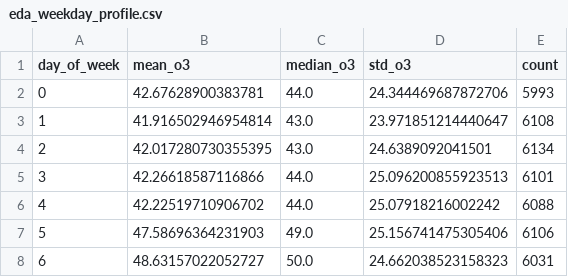
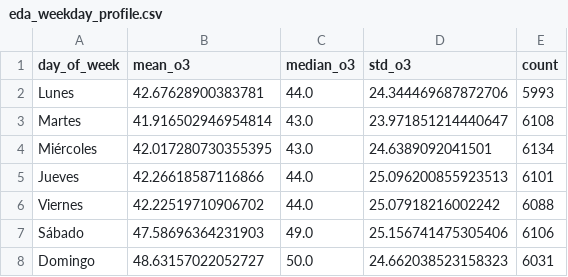
Before and after one commit to hipenation2142/trabajo, a CSV file: reports/tables/eda_weekday_profile.csv, drawn as a sheet.

```diff
--- a/reports/tables/eda_weekday_profile.csv
+++ b/reports/tables/eda_weekday_profile.csv
@@ -1,8 +1,8 @@
 day_of_week,mean_o3,median_o3,std_o3,count
-0,42.67628900383781,44.0,24.344469687872706,5993
-1,41.916502946954814,43.0,23.971851214440647,6108
-2,42.017280730355395,43.0,24.6389092041501,6134
-3,42.26618587116866,44.0,25.096200855923513,6101
-4,42.22519710906702,44.0,25.07918216002242,6088
-5,47.58696364231903,49.0,25.156741475305406,6106
-6,48.63157022052727,50.0,24.662038523158323,6031
+Lunes,42.67628900383781,44.0,24.344469687872706,5993
+Martes,41.916502946954814,43.0,23.971851214440647,6108
+Miércoles,42.017280730355395,43.0,24.6389092041501,6134
+Jueves,42.26618587116866,44.0,25.096200855923513,6101
+Viernes,42.22519710906702,44.0,25.07918216002242,6088
+Sábado,47.58696364231903,49.0,25.156741475305406,6106
+Domingo,48.63157022052727,50.0,24.662038523158323,6031
```
Also changed, not shown: reports/tables/eda_final_figures_catalog.csv, 8 other files.
